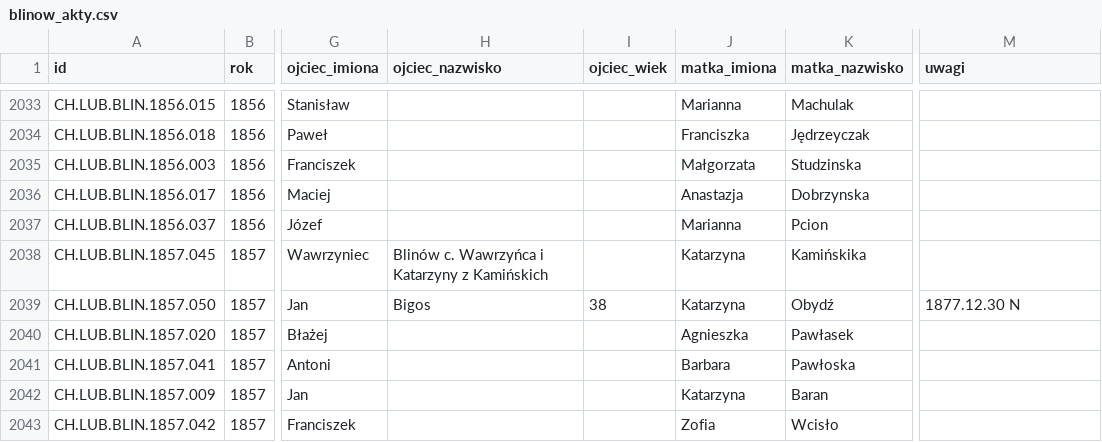
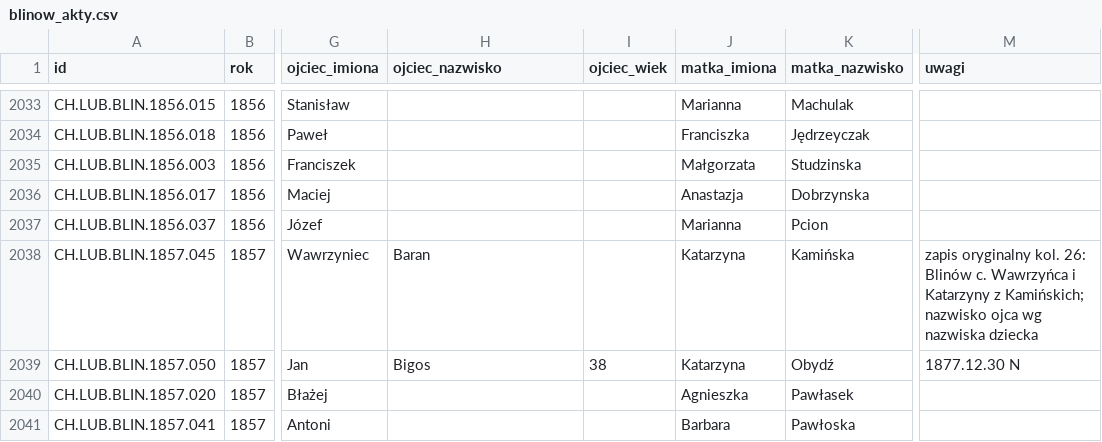
Before and after one commit to toxiconus/genealog-indexer-v7.1, a CSV file: public/konsolidacja/blinow_akty.csv, drawn as a sheet; only a part is shown, gaps mark what is left out; the shorter side is filled out with more unchanged rows; the diff names each change by its address in the sheet, - before the commit and + after, or states it on an @@ line.

```diff
--- a/public/konsolidacja/blinow_akty.csv
+++ b/public/konsolidacja/blinow_akty.csv
-H2038 (ojciec_nazwisko): Blinów c. Wawrzyńca i Katarzyny z Kamińskich
+H2038 (ojciec_nazwisko): Baran
-K2038 (matka_nazwisko): Kamińskika
+K2038 (matka_nazwisko): Kamińska
-M2038 (uwagi): (empty)
+M2038 (uwagi): zapis oryginalny kol. 26: Blinów c. Wawrzyńca i Katarzyny z Kamińskich; nazwisko ojca wg nazwiska dziecka
```
Also changed, not shown: public/konsolidacja/slownik_nazwisk.csv, public/konsolidacja/zgony.csv, 4 other files.
